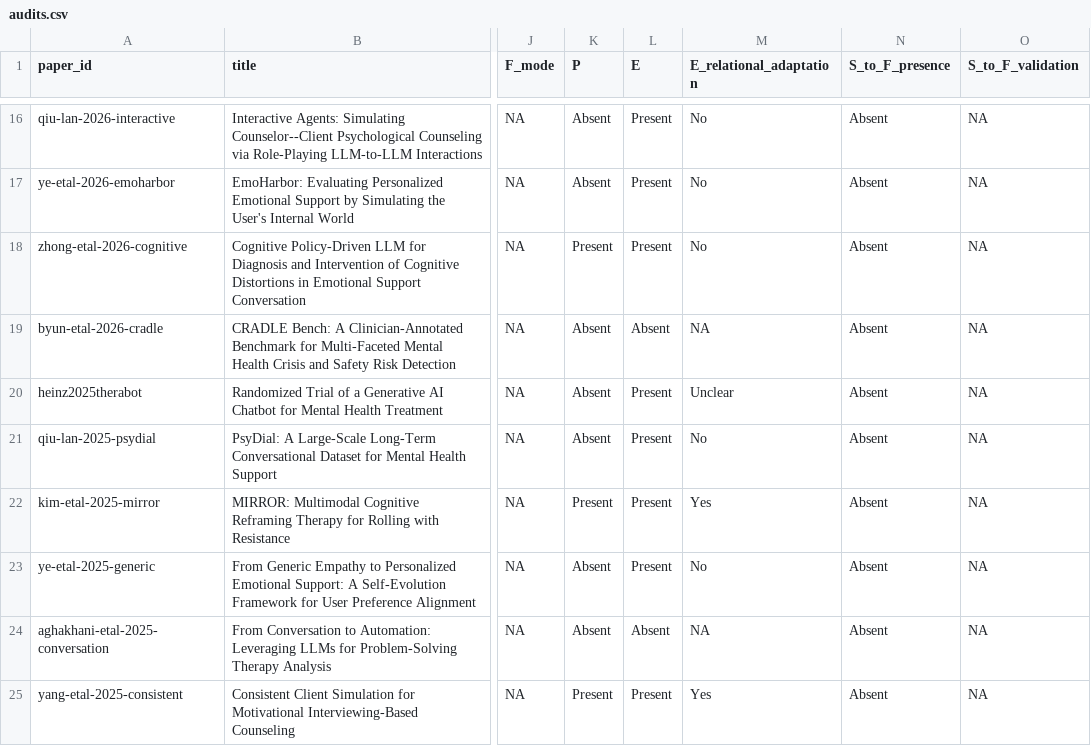
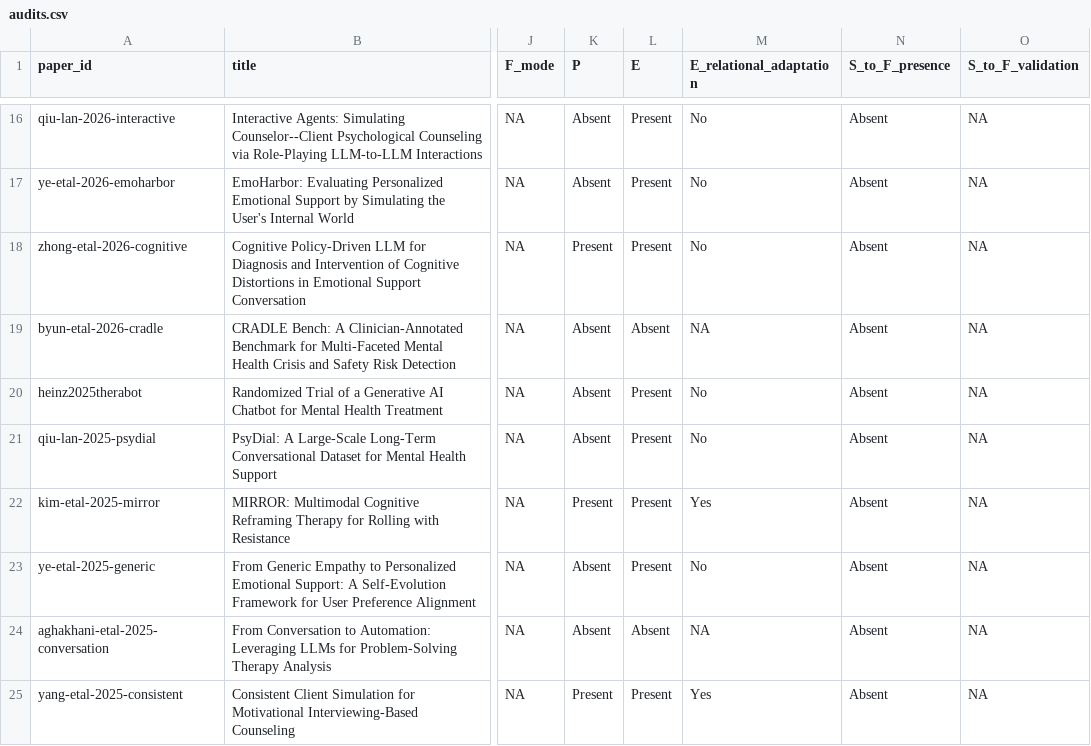
Before and after one commit to elsa66666/AI_counseling_survey, a CSV file: data/audit_results/audits.csv, drawn as a sheet; only a part is shown, gaps mark what is left out; the diff names each change by its address in the sheet, - before the commit and + after, or states it on an @@ line.

Commit message:
Resolve Therabot relational adaptation

```diff
--- a/data/audit_results/audits.csv
+++ b/data/audit_results/audits.csv
-M20 (E_relational_adaptation): Unclear
+M20 (E_relational_adaptation): No
```
Also changed, not shown: 5 other files.
